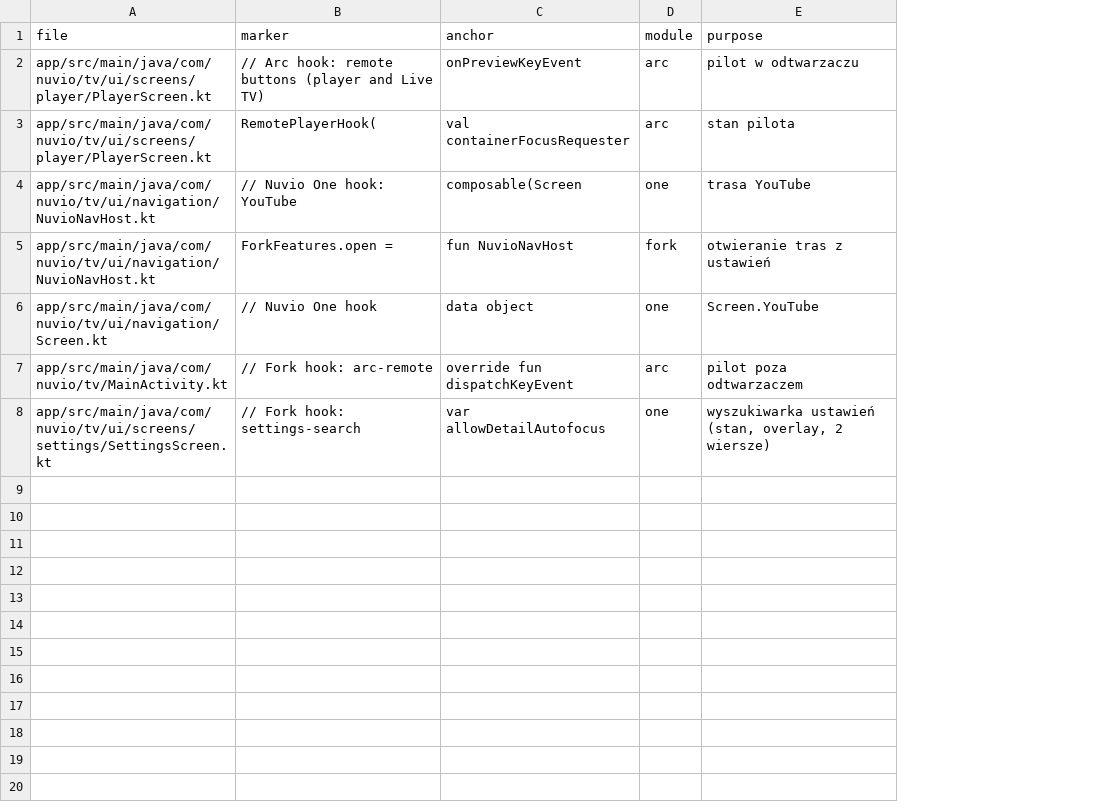
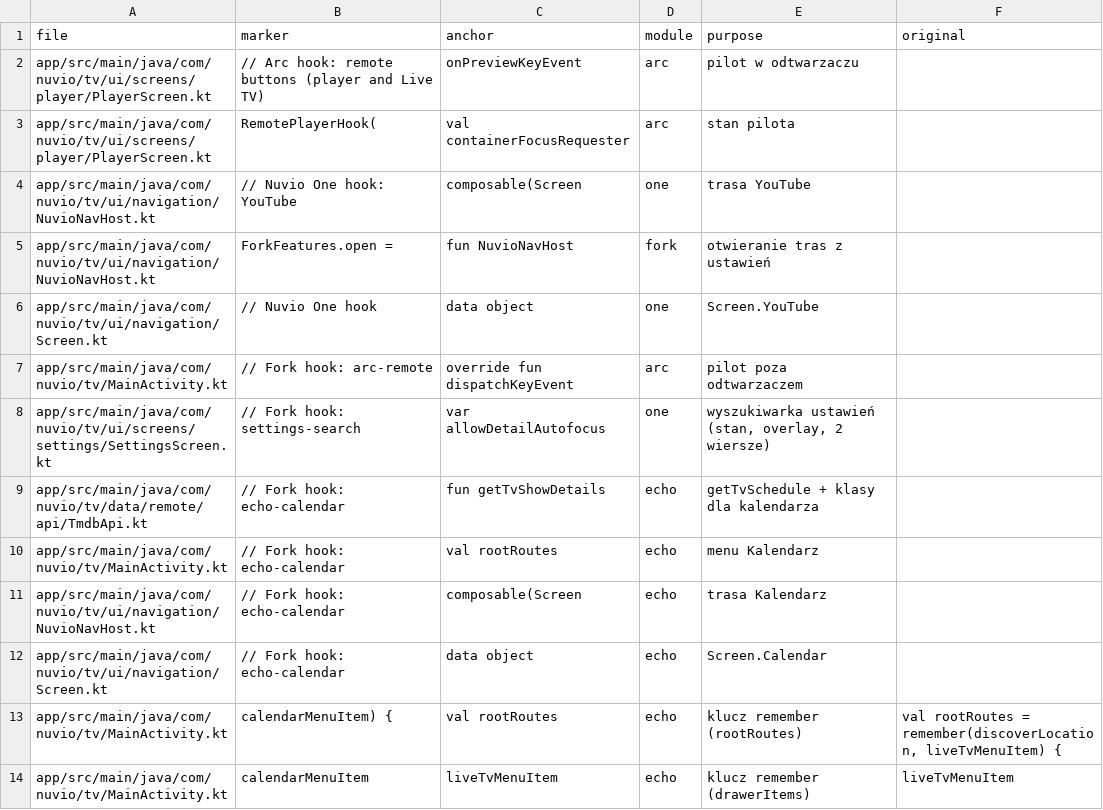
Before and after one commit to stefankot/nuvio-tv-fork, a TSV file: fork-tools/hooks.tsv, drawn as a sheet; the diff names each change by its address in the sheet, - before the commit and + after, or states it on an @@ line.

```diff
--- a/fork-tools/hooks.tsv
+++ b/fork-tools/hooks.tsv
+column F (original), empty
+row 9: app/src/main/java/com/nuvio/tv/data/remote/api/TmdbApi.kt | // Fork hook: echo-calendar | fun getTvShowDetails | echo | getTvSchedule + klasy dla kalendarza
+row 10: app/src/main/java/com/nuvio/tv/MainActivity.kt | // Fork hook: echo-calendar | val rootRoutes | echo | menu Kalendarz
+row 11: app/src/main/java/com/nuvio/tv/ui/navigation/NuvioNavHost.kt | // Fork hook: echo-calendar | composable(Screen | echo | trasa Kalendarz
+row 12: app/src/main/java/com/nuvio/tv/ui/navigation/Screen.kt | // Fork hook: echo-calendar | data object | echo | Screen.Calendar
+row 13: app/src/main/java/com/nuvio/tv/MainActivity.kt | calendarMenuItem) { | val rootRoutes | echo | klucz remember (rootRoutes) | val rootRoutes = remember(discoverLocation, liveTvMenuItem) {
+row 14: app/src/main/java/com/nuvio/tv/MainActivity.kt | calendarMenuItem | liveTvMenuItem | echo | klucz remember (drawerItems) | liveTvMenuItem
```
Also changed, not shown: 22 other files.
